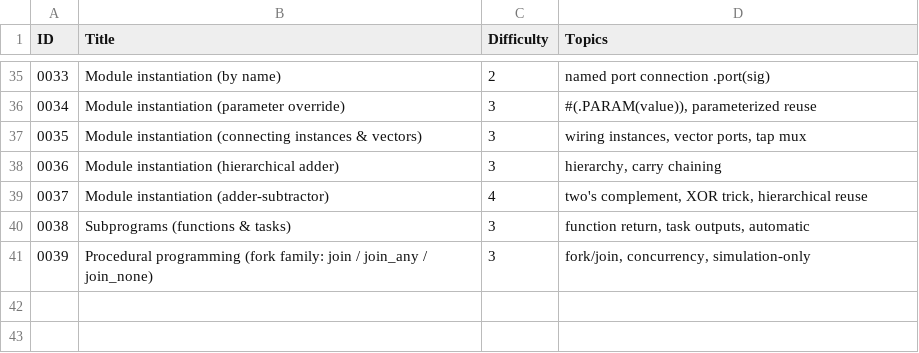
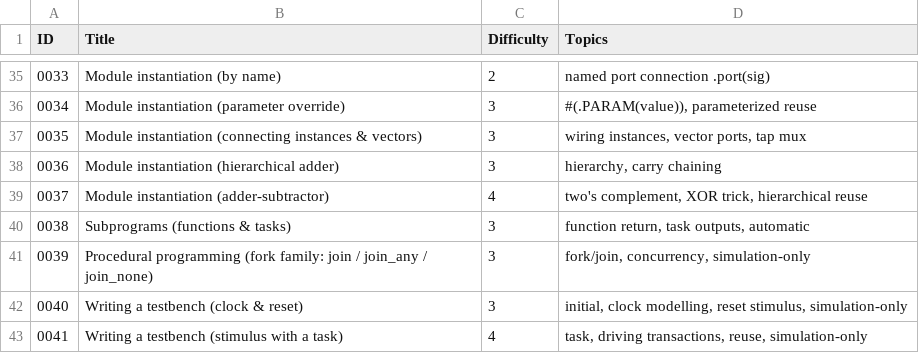
Before and after one commit to Weiyet/MakerCode_RTLChallenge, a CSV file: track/verilog_zero2hero/rtl_challenge_db.csv, drawn as a sheet; only a part is shown, gaps mark what is left out; the diff names each change by its address in the sheet, - before the commit and + after, or states it on an @@ line.

```diff
--- a/track/verilog_zero2hero/rtl_challenge_db.csv
+++ b/track/verilog_zero2hero/rtl_challenge_db.csv
+row 42: 0040 | Writing a testbench (clock & reset) | 3 | initial, clock modelling, reset stimulus, simulation-only
+row 43: 0041 | Writing a testbench (stimulus with a task) | 4 | task, driving transactions, reuse, simulation-only
```
Also changed, not shown: track/vhdl_zero2hero/rtl_challenge_db.csv, 18 other files.
